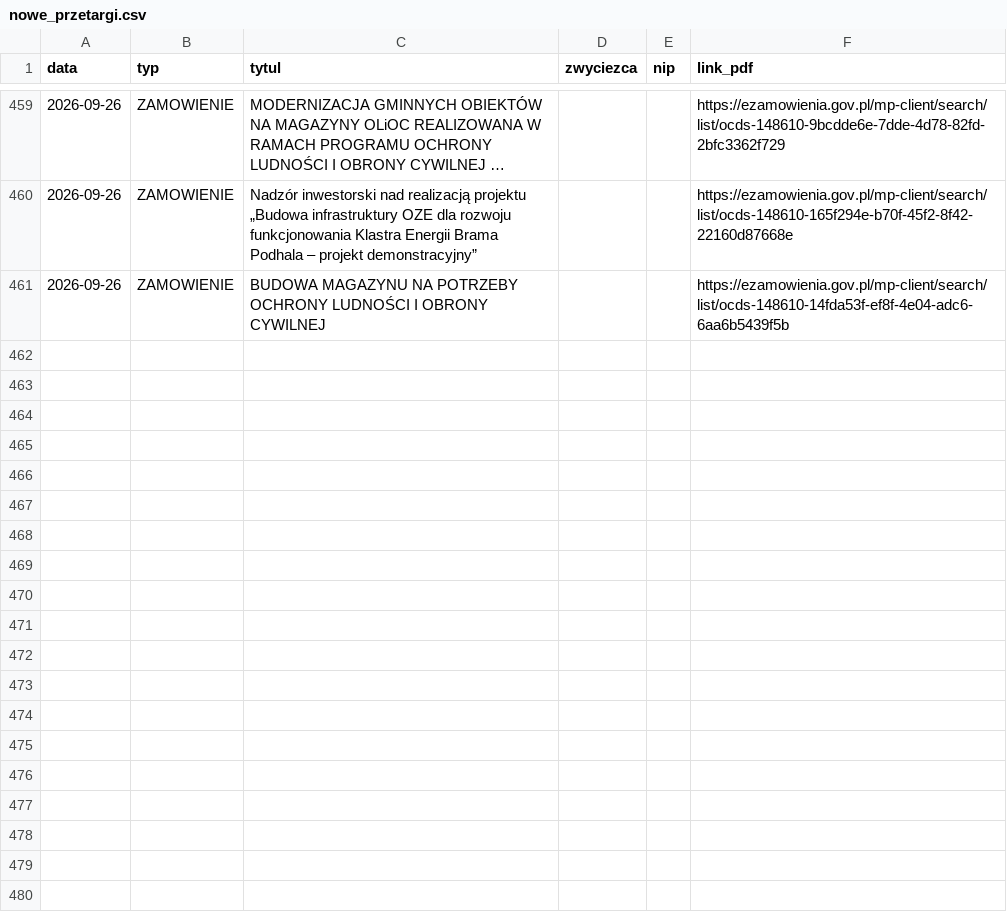
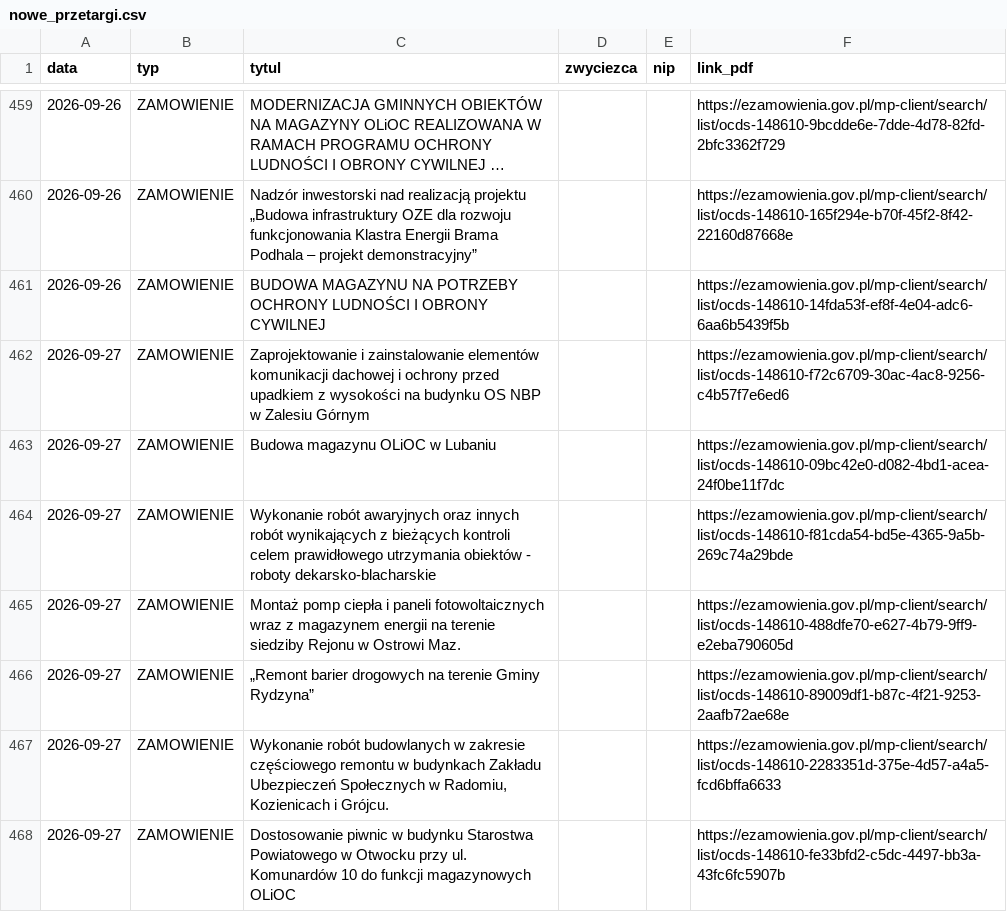
Before and after one commit to Genso3/przetargi, a CSV file: nowe_przetargi.csv, drawn as a sheet; only a part is shown, gaps mark what is left out; long unchanged cells end in …; the diff names each change by its address in the sheet, - before the commit and + after, or states it on an @@ line.

```diff
--- a/nowe_przetargi.csv
+++ b/nowe_przetargi.csv
+row 462: 2026-09-27 | ZAMOWIENIE | Zaprojektowanie i zainstalowanie elementów komunikacji dachowej i ochrony przed upadkiem z wysokości na budynku OS NBP w Zalesiu Górnym |  |  | https://ezamowienia.gov.pl/mp-client/search/list/ocds-148610-f72c6709-30ac-4ac8-9256-c4b57f7e6ed6
+row 463: 2026-09-27 | ZAMOWIENIE | Budowa magazynu OLiOC w Lubaniu |  |  | https://ezamowienia.gov.pl/mp-client/search/list/ocds-148610-09bc42e0-d082-4bd1-acea-24f0be11f7dc
+row 464: 2026-09-27 | ZAMOWIENIE | Wykonanie robót awaryjnych oraz innych robót wynikających z bieżących kontroli celem prawidłowego utrzymania obiektów - roboty dekarsko-blacharskie |  |  | https://ezamowienia.gov.pl/mp-client/search/list/ocds-148610-f81cda54-bd5e-4365-9a5b-269c74a29bde
+row 465: 2026-09-27 | ZAMOWIENIE | Montaż pomp ciepła i paneli fotowoltaicznych wraz z magazynem energii na terenie siedziby Rejonu w Ostrowi Maz. |  |  | https://ezamowienia.gov.pl/mp-client/search/list/ocds-148610-488dfe70-e627-4b79-9ff9-e2eba790605d
+row 466: 2026-09-27 | ZAMOWIENIE | „Remont barier drogowych na terenie Gminy Rydzyna” |  |  | https://ezamowienia.gov.pl/mp-client/search/list/ocds-148610-89009df1-b87c-4f21-9253-2aafb72ae68e
+row 467: 2026-09-27 | ZAMOWIENIE | Wykonanie robót budowlanych w zakresie częściowego remontu w budynkach Zakładu Ubezpieczeń Społecznych w Radomiu, Kozienicach i Grójcu. |  |  | https://ezamowienia.gov.pl/mp-client/search/list/ocds-148610-2283351d-375e-4d57-a4a5-fcd6bffa6633
+row 468: 2026-09-27 | ZAMOWIENIE | Dostosowanie piwnic w budynku Starostwa Powiatowego w Otwocku przy ul. Komunardów 10 do funkcji magazynowych OLiOC |  |  | https://ezamowienia.gov.pl/mp-client/search/list/ocds-148610-fe33bfd2-c5dc-4497-bb3a-43fc6fc5907b
```
Also changed, not shown: 2 other files.
